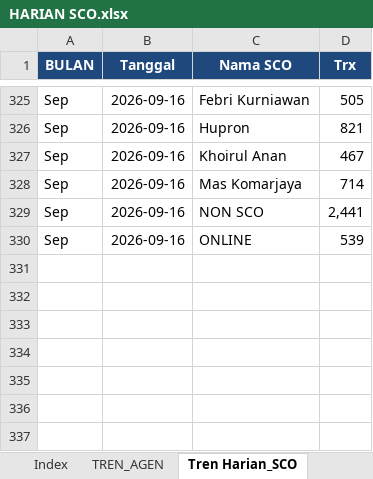
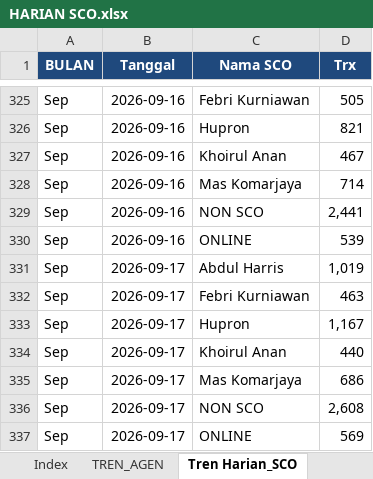
Before and after one commit to depocell/SCO, an Excel workbook: HARIAN SCO.xlsx, sheet Tren Harian_SCO, drawn as a sheet; only a part is shown, gaps mark what is left out; values as stored, in another font and other column widths than the file's, no borders; the diff names each change by its address in the sheet, - before the commit and + after, or states it on an @@ line.

```diff
--- a/HARIAN SCO.xlsx (sheet Tren Harian_SCO)
+++ b/HARIAN SCO.xlsx (sheet Tren Harian_SCO)
+row 331: Sep | 2026-09-17 | Abdul Harris | 1,019
+row 332: Sep | 2026-09-17 | Febri Kurniawan | 463
+row 333: Sep | 2026-09-17 | Hupron | 1,167
+row 334: Sep | 2026-09-17 | Khoirul Anan | 440
+row 335: Sep | 2026-09-17 | Mas Komarjaya | 686
+row 336: Sep | 2026-09-17 | NON SCO | 2,608
+row 337: Sep | 2026-09-17 | ONLINE | 569
```
Also changed, not shown: sheet TREN_AGEN, sheet Index, 1 other file.
